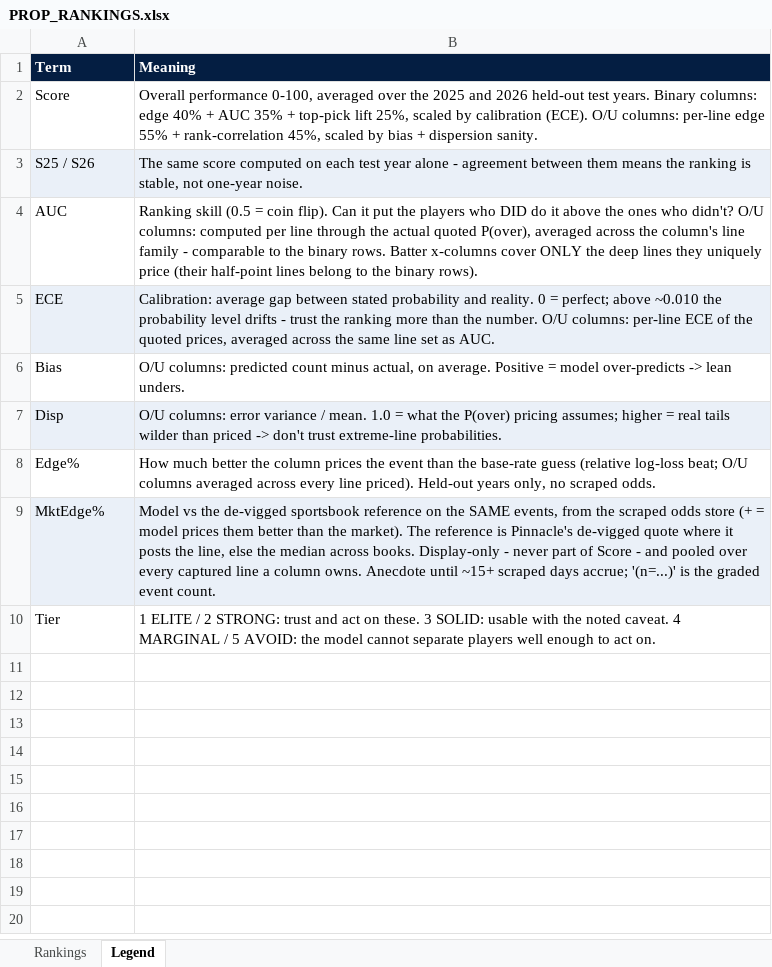
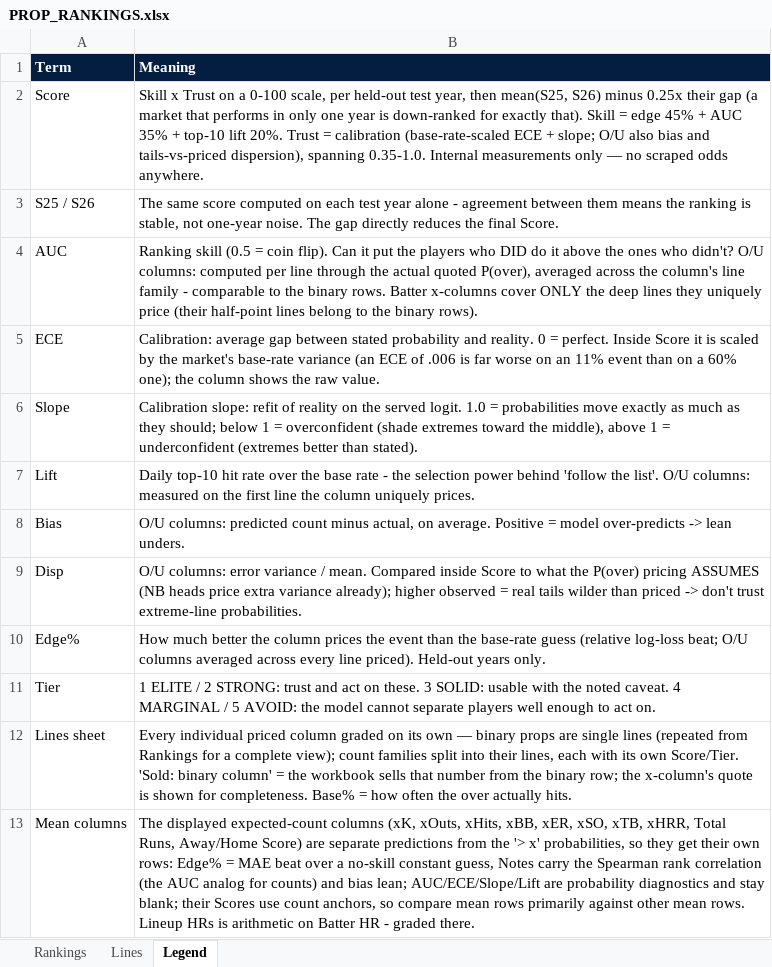
Before and after one commit to gdsakelaris/the-baseball-model, an Excel workbook: Model/PROP_RANKINGS.xlsx, sheet Legend, drawn as a sheet; values as stored, in another font and other column widths than the file's, no borders; removed rows and columns are numbered as before the commit, all else as after; the diff names each change by its address in the sheet, - before the commit and + after, or states it on an @@ line.

```diff
--- a/Model/PROP_RANKINGS.xlsx (sheet Legend)
+++ b/Model/PROP_RANKINGS.xlsx (sheet Legend)
+sheet tab: Lines
-B2 (Meaning): Overall performance 0-100, averaged over the 2025 and 2026 held-out test years. Binary columns: edge 40% + AUC 35% + top-pick lift 25%, scaled by calibration (ECE). O/U columns: per-line edge 55% + rank-correlation 45%, scaled by bias + dispersion sanity.
+B2 (Meaning): Skill x Trust on a 0-100 scale, per held-out test year, then mean(S25, S26) minus 0.25x their gap (a market that performs in only one year is down-ranked for exactly that). Skill = edge 45% + AUC 35% + top-10 lift 20%. Trust = calibration (base-rate-scaled ECE + slope; O/U also bias and tails-vs-priced dispersion), spanning 0.35-1.0. Internal measurements only — no scraped odds anywhere.
-A3:B3 fill: #EAF0F8
+A3:B3 fill: none
-B3 (Meaning): …one-year noise.
+B3 (Meaning): …one-year noise. The gap directly reduces the final Score.
-A5:B5 fill: #EAF0F8
+A5:B5 fill: none
-B5 (Meaning): …0 = perfect; above ~0.010 the probability level drifts - trust the ranking more than the number. O/U columns: per-line ECE of the quoted prices, averaged across the same line set as AUC.
+B5 (Meaning): …0 = perfect. Inside Score it is scaled by the market's base-rate variance (an ECE of .006 is far worse on an 11% event than on a 60% one); the column shows the raw value.
+row 6: Slope | Calibration slope: refit of reality on the served logit. 1.0 = probabilities move exactly as much as they should; below 1 = overconfident (shade extremes toward the middle), above 1 = underconfident (extremes better than stated).
+row 7: Lift | Daily top-10 hit rate over the base rate - the selection power behind 'follow the list'. O/U columns: measured on the first line the column uniquely prices.
-A9:B9 fill: #EAF0F8
+A9:B9 fill: none
-B9 (Meaning): …/ mean. 1.0 = what the P(over) pricing assumes; higher = real…
+B9 (Meaning): …/ mean. Compared inside Score to what the P(over) pricing ASSUMES (NB heads price extra variance already); higher observed = real…
-B10 (Meaning): …Held-out years only, no scraped odds.
+B10 (Meaning): …Held-out years only.
-row 9: MktEdge% | Model vs the de-vigged sportsbook reference on the SAME events, from the scraped odds store (+ = model prices them better than the market). The reference is Pinnacle's de-vigged quote where it posts the line, else the median across books. Display-only - never part of Score - and pooled over every captured line a column owns. Anecdote until ~15+ scraped days accrue; '(n=...)' is the graded event count.
+row 12: Lines sheet | Every individual priced column graded on its own — binary props are single lines (repeated from Rankings for a complete view); count families split into their lines, each with its own Score/Tier. 'Sold: binary column' = the workbook sells that number from the binary row; the x-column's quote is shown for completeness. Base% = how often the over actually hits.
+row 13: Mean columns | The displayed expected-count columns (xK, xOuts, xHits, xBB, xER, xSO, xTB, xHRR, Total Runs, Away/Home Score) are separate predictions from the '> x' probabilities, so they get their own rows: Edge% = MAE beat over a no-skill constant guess, Notes carry the Spearman rank correlation (the AUC analog for counts) and bias lean; AUC/ECE/Slope/Lift are probability diagnostics and stay blank; their Scores use count anchors, so compare mean rows primarily against other mean rows. Lineup HRs is arithmetic on Batter HR - graded there.
```
Also changed, not shown: sheet Rankings, 49 other files.
